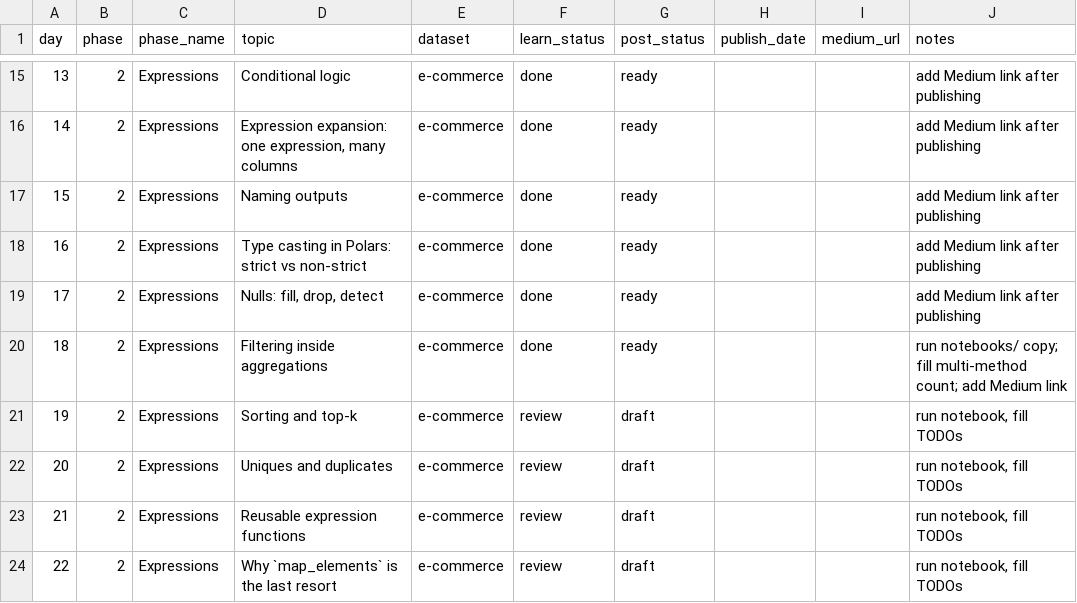
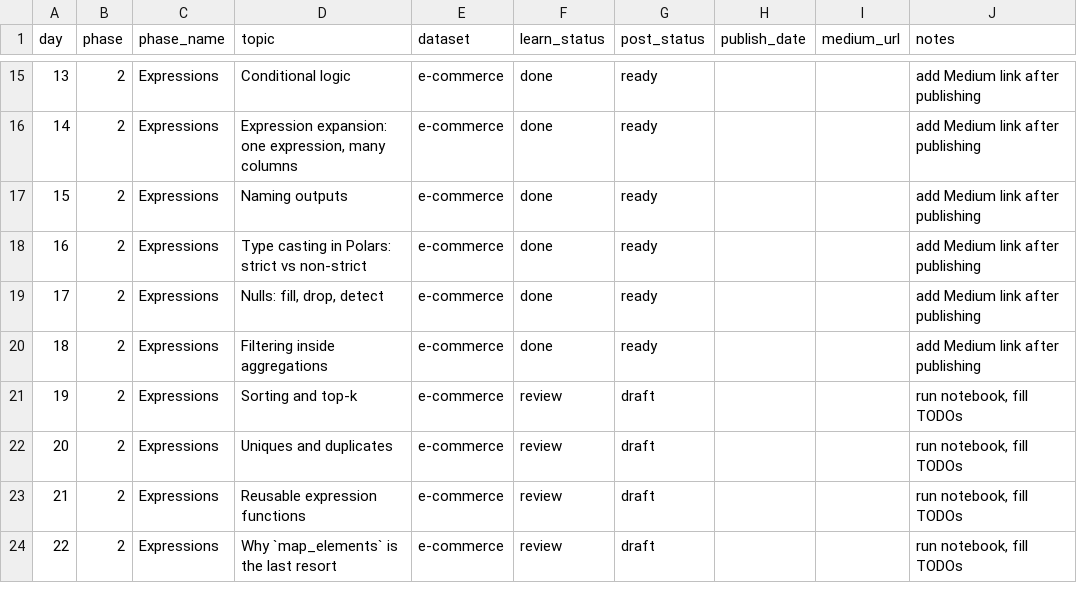
Before and after one commit to double-espresso-data/100-days-of-polars, a CSV file: 00_plan/tracker.csv, drawn as a sheet; only a part is shown, gaps mark what is left out.

Commit message:
Day 18: updated tracker

```diff
--- a/00_plan/tracker.csv
+++ b/00_plan/tracker.csv
@@ -19,3 +19,3 @@ day,phase,phase_name,topic,dataset,learn_status,post_status,publish_date,medium_
 17,2,Expressions,"Nulls: fill, drop, detect",e-commerce,done,ready,,,"add Medium link after publishing"
-18,2,Expressions,Filtering inside aggregations,e-commerce,done,ready,,,"run notebooks/ copy; fill multi-method count; add Medium link"
+18,2,Expressions,Filtering inside aggregations,e-commerce,done,ready,,,"add Medium link after publishing"
 19,2,Expressions,Sorting and top-k,e-commerce,review,draft,,,"run notebook, fill TODOs"
```
